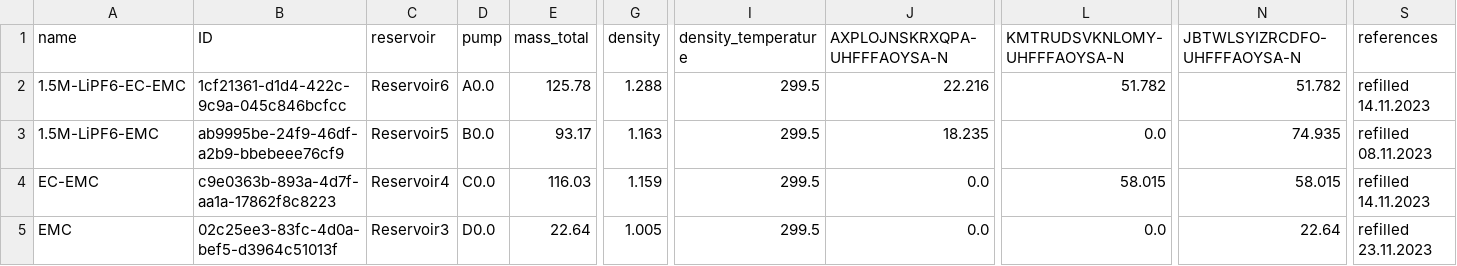
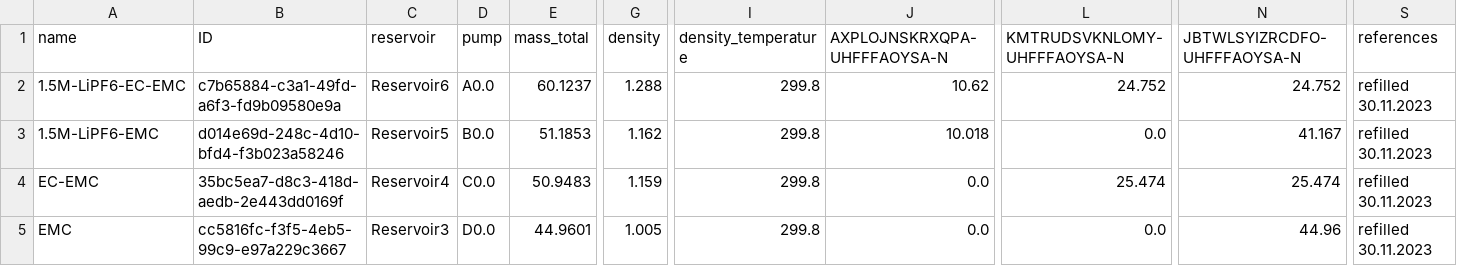
Before and after one commit to BIG-MAP/FINALES_ASAB_tenant, a CSV file: experiments/FINALES2_V3/inputs/stockSolutions.csv, drawn as a sheet; only a part is shown, gaps mark what is left out; the diff names each change by its address in the sheet, - before the commit and + after, or states it on an @@ line.

Commit message:
Updates for restarting ASAB
(cherry picked and adjusted from commit ed9e677b663cee4d8c1fdcab20d097ebd146a08a)

```diff
--- a/experiments/FINALES2_V3/inputs/stockSolutions.csv
+++ b/experiments/FINALES2_V3/inputs/stockSolutions.csv
-B2 (ID): 1cf21361-d1d4-422c-9c9a-045c846bcfcc
+B2 (ID): c7b65884-c3a1-49fd-a6f3-fd9b09580e9a
-E2 (mass_total): 125.78
+E2 (mass_total): 60.1237
-I2:I5 (density_temperature): 299.5
+I2:I5 (density_temperature): 299.8
-J2 (AXPLOJNSKRXQPA-UHFFFAOYSA-N): 22.216
+J2 (AXPLOJNSKRXQPA-UHFFFAOYSA-N): 10.62
-L2 (KMTRUDSVKNLOMY-UHFFFAOYSA-N): 51.782
+L2 (KMTRUDSVKNLOMY-UHFFFAOYSA-N): 24.752
-N2 (JBTWLSYIZRCDFO-UHFFFAOYSA-N): 51.782
+N2 (JBTWLSYIZRCDFO-UHFFFAOYSA-N): 24.752
-S2 (references): refilled 14.11.2023
+S2 (references): refilled 30.11.2023
-B3 (ID): ab9995be-24f9-46df-a2b9-bbebeee76cf9
+B3 (ID): d014e69d-248c-4d10-bfd4-f3b023a58246
-E3 (mass_total): 93.17
+E3 (mass_total): 51.1853
-G3 (density): 1.163
+G3 (density): 1.162
-J3 (AXPLOJNSKRXQPA-UHFFFAOYSA-N): 18.235
+J3 (AXPLOJNSKRXQPA-UHFFFAOYSA-N): 10.018
-N3 (JBTWLSYIZRCDFO-UHFFFAOYSA-N): 74.935
+N3 (JBTWLSYIZRCDFO-UHFFFAOYSA-N): 41.167
-S3 (references): refilled 08.11.2023
+S3 (references): refilled 30.11.2023
-B4 (ID): c9e0363b-893a-4d7f-aa1a-17862f8c8223
+B4 (ID): 35bc5ea7-d8c3-418d-aedb-2e443dd0169f
-E4 (mass_total): 116.03
+E4 (mass_total): 50.9483
-L4 (KMTRUDSVKNLOMY-UHFFFAOYSA-N): 58.015
+L4 (KMTRUDSVKNLOMY-UHFFFAOYSA-N): 25.474
-N4 (JBTWLSYIZRCDFO-UHFFFAOYSA-N): 58.015
+N4 (JBTWLSYIZRCDFO-UHFFFAOYSA-N): 25.474
-S4 (references): refilled 14.11.2023
+S4 (references): refilled 30.11.2023
-B5 (ID): 02c25ee3-83fc-4d0a-bef5-d3964c51013f
+B5 (ID): cc5816fc-f3f5-4eb5-99c9-e97a229c3667
-E5 (mass_total): 22.64
+E5 (mass_total): 44.9601
-N5 (JBTWLSYIZRCDFO-UHFFFAOYSA-N): 22.64
+N5 (JBTWLSYIZRCDFO-UHFFFAOYSA-N): 44.96
-S5 (references): refilled 23.11.2023
+S5 (references): refilled 30.11.2023
```
